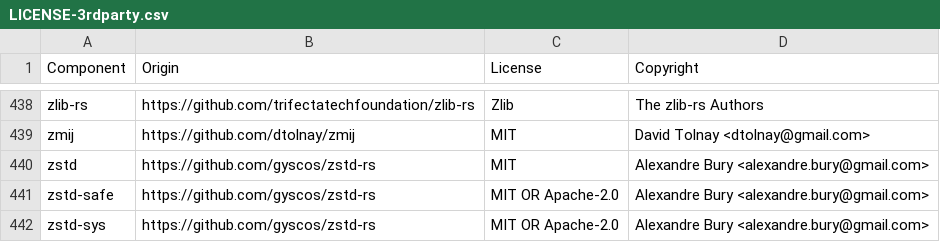
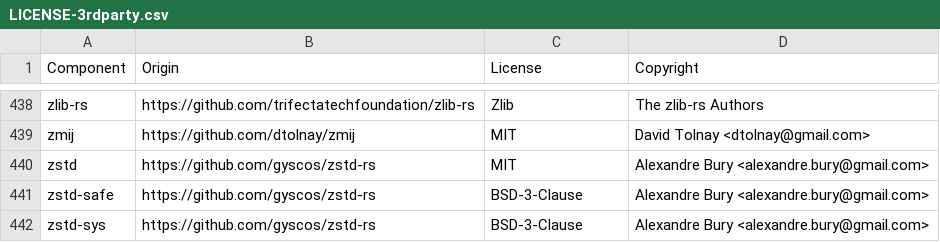
Before and after one commit to vectordotdev/vrl, a CSV file: LICENSE-3rdparty.csv, drawn as a sheet; only a part is shown, gaps mark what is left out.

```diff
--- a/LICENSE-3rdparty.csv
+++ b/LICENSE-3rdparty.csv
@@ -440,3 +440,3 @@ zmij,https://github.com/dtolnay/zmij,MIT,David Tolnay <dtolnay@gmail.com>
 zstd,https://github.com/gyscos/zstd-rs,MIT,Alexandre Bury <alexandre.bury@gmail.com>
-zstd-safe,https://github.com/gyscos/zstd-rs,MIT OR Apache-2.0,Alexandre Bury <alexandre.bury@gmail.com>
-zstd-sys,https://github.com/gyscos/zstd-rs,MIT OR Apache-2.0,Alexandre Bury <alexandre.bury@gmail.com>
+zstd-safe,https://github.com/gyscos/zstd-rs,BSD-3-Clause,Alexandre Bury <alexandre.bury@gmail.com>
+zstd-sys,https://github.com/gyscos/zstd-rs,BSD-3-Clause,Alexandre Bury <alexandre.bury@gmail.com>
```
Also changed, not shown: 1 other file.
